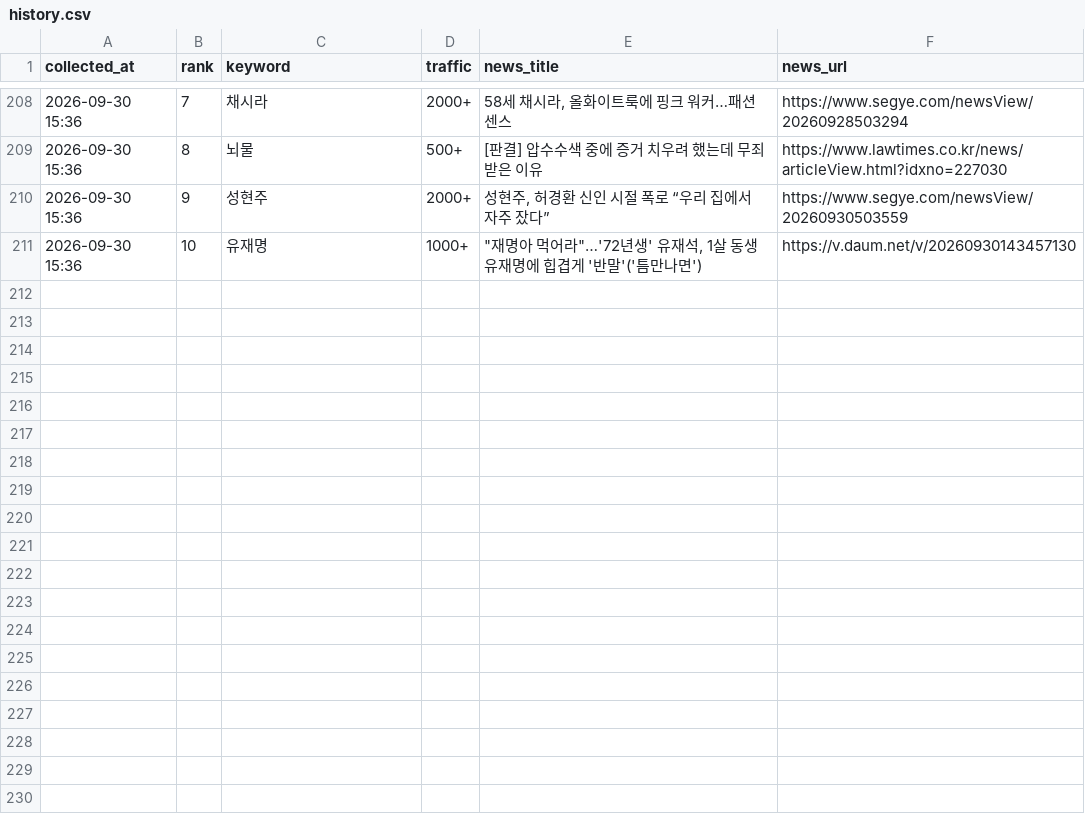
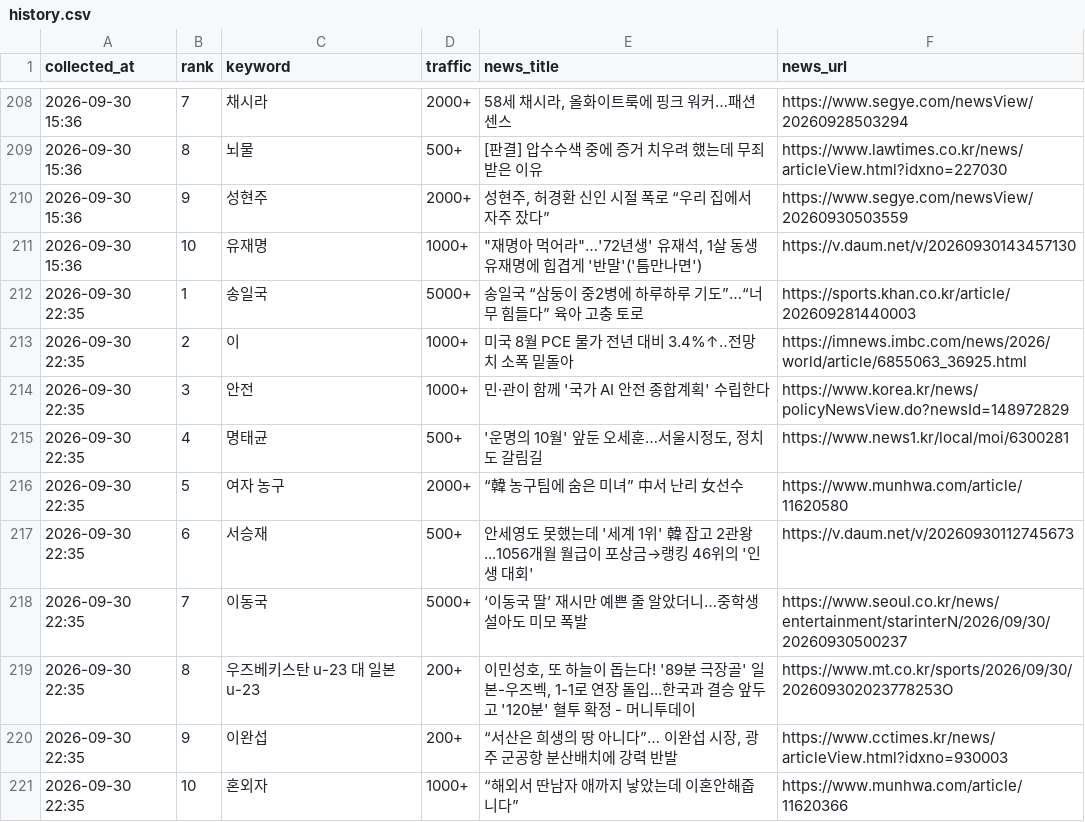
Before and after one commit to sulllll/claude_cloud, a CSV file: site/data/history.csv, drawn as a sheet; only a part is shown, gaps mark what is left out.

```diff
--- a/site/data/history.csv
+++ b/site/data/history.csv
@@ -211 +211,11 @@ collected_at,rank,keyword,traffic,news_title,news_url
 2026-09-30 15:36,10,유재명,1000+,"""재명아 먹어라""…'72년생' 유재석, 1살 동생 유재명에 힙겹게 '반말'('틈만나면')",https://v.daum.net/v/20260930143457130
+2026-09-30 22:35,1,송일국,5000+,송일국 “삼둥이 중2병에 하루하루 기도”…“너무 힘들다” 육아 고충 토로,https://sports.khan.co.kr/article/202609281440003
+2026-09-30 22:35,2,이,1000+,미국 8월 PCE 물가 전년 대비 3.4%↑‥전망치 소폭 밑돌아,https://imnews.imbc.com/news/2026/world/article/6855063_36925.html
+2026-09-30 22:35,3,안전,1000+,민·관이 함께 '국가 AI 안전 종합계획' 수립한다,https://www.korea.kr/news/policyNewsView.do?newsId=148972829
+2026-09-30 22:35,4,명태균,500+,"'운명의 10월' 앞둔 오세훈…서울시정도, 정치도 갈림길",https://www.news1.kr/local/moi/6300281
+2026-09-30 22:35,5,여자 농구,2000+,“韓 농구팀에 숨은 미녀” 中서 난리 女선수,https://www.munhwa.com/article/11620580
+2026-09-30 22:35,6,서승재,500+,안세영도 못했는데 '세계 1위' 韓 잡고 2관왕...1056개월 월급이 포상금→랭킹 46위의 '인생 대회',https://v.daum.net/v/20260930112745673
+2026-09-30 22:35,7,이동국,5000+,‘이동국 딸’ 재시만 예쁜 줄 알았더니…중학생 설아도 미모 폭발,https://www.seoul.co.kr/news/entertainment/starinterN/2026/09/30/20260930500237
+2026-09-30 22:35,8,우즈베키스탄 u-23 대 일본 u-23,200+,"이민성호, 또 하늘이 돕는다! '89분 극장골' 일본-우즈벡, 1-1로 연장 돌입...한국과 결승 앞두고 '120분' 혈투 확정 - 머니투데이",https://www.mt.co.kr/sports/2026/09/30/202609302023778253O
+2026-09-30 22:35,9,이완섭,200+,"“서산은 희생의 땅 아니다”… 이완섭 시장, 광주 군공항 분산배치에 강력 반발",https://www.cctimes.kr/news/articleView.html?idxno=930003
+2026-09-30 22:35,10,혼외자,1000+,“해외서 딴남자 애까지 낳았는데 이혼안해줍니다”,https://www.munhwa.com/article/11620366
```
Also changed, not shown: 2 other files.
